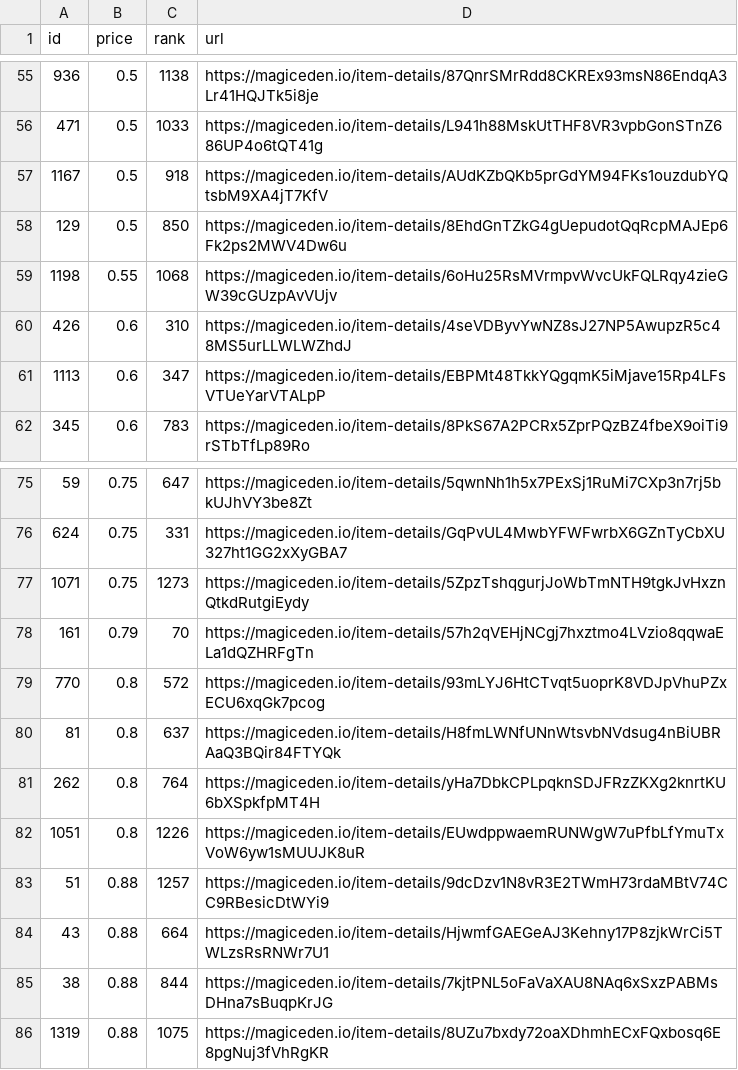
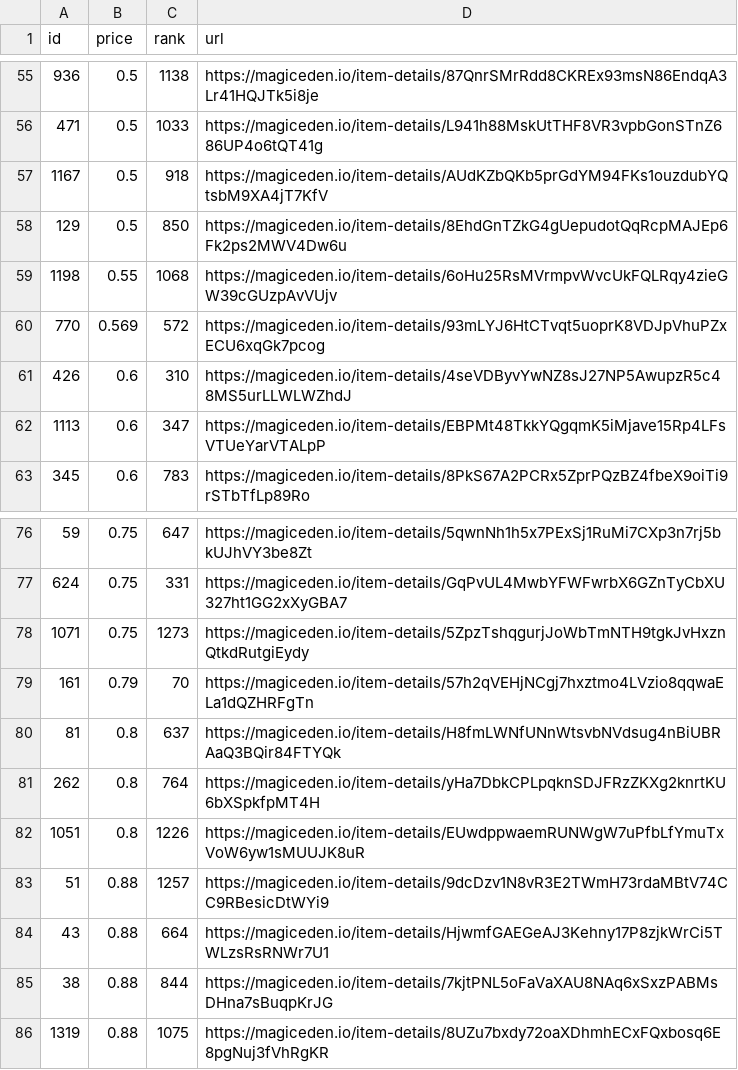
Before and after one commit to braposo/koala-monitor, a CSV file: koala-data-processed.csv, drawn as a sheet; only a part is shown, gaps mark what is left out; removed rows and columns are numbered as before the commit, all else as after; the diff names each change by its address in the sheet, - before the commit and + after, or states it on an @@ line.

Commit message:
Flat: latest data (2021-11-19T21:36:59.201Z) {   "date": "2021-11-19T21:36:59.201Z",   "files": [     {       "name": "koala-data-processed.csv",       "deltaBytes": 2,       "source": "https://api-mainnet.magiceden.io/rpc/getListedNFTsByQuery?q=%7B%22%24match%22%3A%7B%22collectionSymbol%22%3A%22koala_klubhouse%22%7D%2C%22%24sort%22%3A%7B%22takerAmount%22%3A1%2C%22createdAt%22%3A-1%7D%2C%22%24skip%22%3A0%2C%22%24limit%22%3A5000%7D"     }   ] }

```diff
--- a/koala-data-processed.csv
+++ b/koala-data-processed.csv
+row 60: 770 | 0.569 | 572 | https://magiceden.io/item-details/93mLYJ6HtCTvqt5uoprK8VDJpVhuPZxECU6xqGk7pcog
-row 79: 770 | 0.8 | 572 | https://magiceden.io/item-details/93mLYJ6HtCTvqt5uoprK8VDJpVhuPZxECU6xqGk7pcog
```
